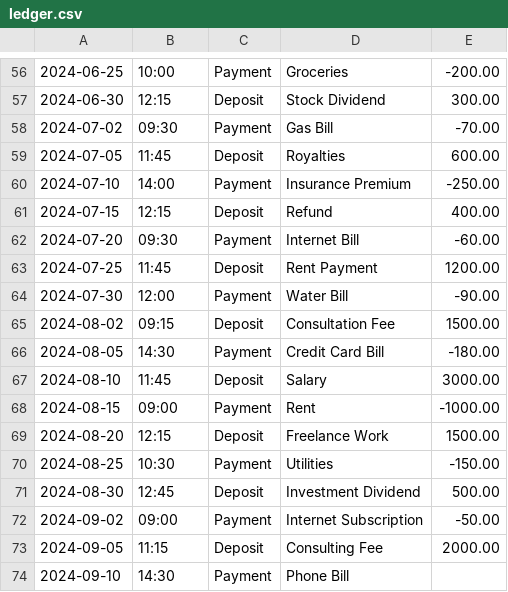
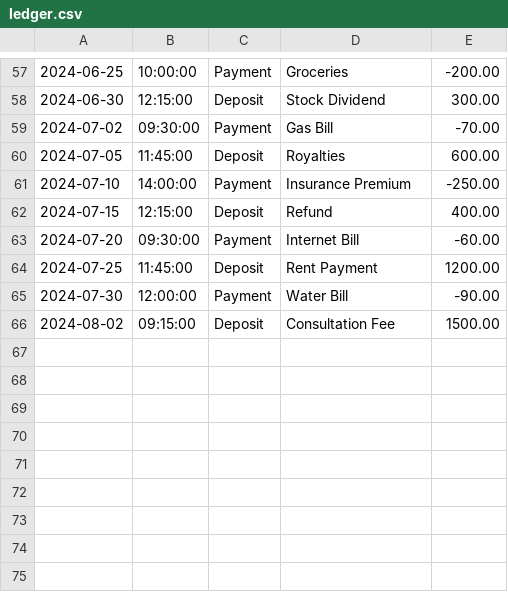
Before and after one commit to aarho94/LedgerLogic, a CSV file: LedgerLogic/src/main/java/com/pluralsight/files/ledger.csv, drawn as a sheet; only a part is shown, gaps mark what is left out; the diff covers the shown part only.

```diff
--- a/LedgerLogic/src/main/java/com/pluralsight/files/ledger.csv
+++ b/LedgerLogic/src/main/java/com/pluralsight/files/ledger.csv
@@ -56,19 +57,10 @@
-2024-06-25|10:00|Payment|Groceries|-200.00
-2024-06-30|12:15|Deposit|Stock Dividend|300.00
-2024-07-02|09:30|Payment|Gas Bill|-70.00
-2024-07-05|11:45|Deposit|Royalties|600.00
-2024-07-10|14:00|Payment|Insurance Premium|-250.00
-2024-07-15|12:15|Deposit|Refund|400.00
-2024-07-20|09:30|Payment|Internet Bill|-60.00
-2024-07-25|11:45|Deposit|Rent Payment|1200.00
-2024-07-30|12:00|Payment|Water Bill|-90.00
-2024-08-02|09:15|Deposit|Consultation Fee|1500.00
-2024-08-05|14:30|Payment|Credit Card Bill|-180.00
-2024-08-10|11:45|Deposit|Salary|3000.00
-2024-08-15|09:00|Payment|Rent|-1000.00
-2024-08-20|12:15|Deposit|Freelance Work|1500.00
-2024-08-25|10:30|Payment|Utilities|-150.00
-2024-08-30|12:45|Deposit|Investment Dividend|500.00
-2024-09-02|09:00|Payment|Internet Subscription|-50.00
-2024-09-05|11:15|Deposit|Consulting Fee|2000.00
-2024-09-10|14:30|Payment|Phone Bill
+2024-06-25|10:00:00|Payment|Groceries|-200.00
+2024-06-30|12:15:00|Deposit|Stock Dividend|300.00
+2024-07-02|09:30:00|Payment|Gas Bill|-70.00
+2024-07-05|11:45:00|Deposit|Royalties|600.00
+2024-07-10|14:00:00|Payment|Insurance Premium|-250.00
+2024-07-15|12:15:00|Deposit|Refund|400.00
+2024-07-20|09:30:00|Payment|Internet Bill|-60.00
+2024-07-25|11:45:00|Deposit|Rent Payment|1200.00
+2024-07-30|12:00:00|Payment|Water Bill|-90.00
+2024-08-02|09:15:00|Deposit|Consultation Fee|1500.00
```
Also changed, not shown: 1 added row and 55 edited cells elsewhere in this file, 1 other file.
